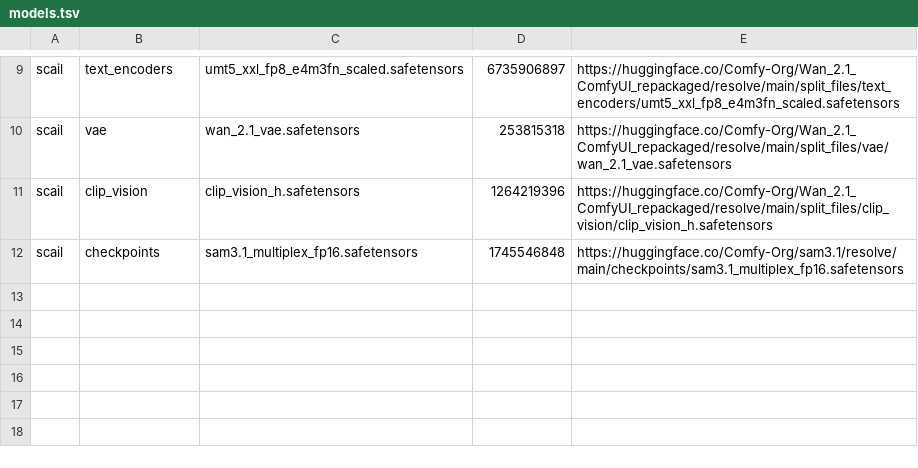
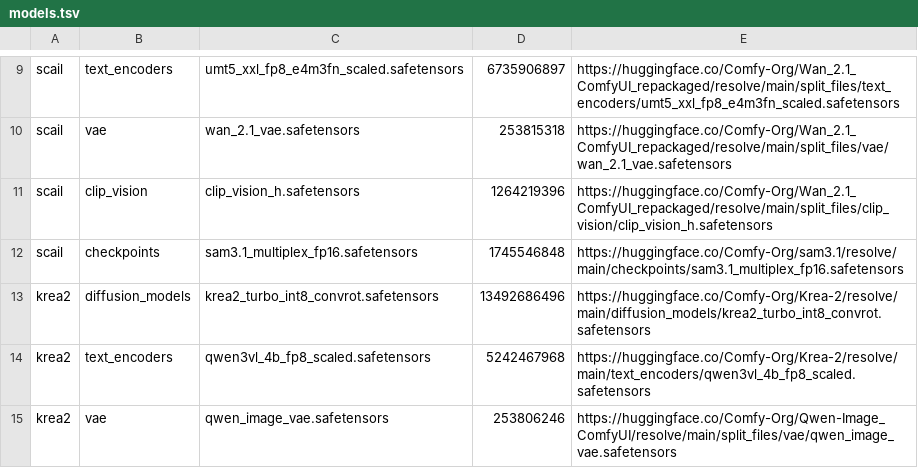
Before and after one commit to ThepExcel/AiAngelComfyPod, a TSV file: presets/models.tsv, drawn as a sheet; only a part is shown, gaps mark what is left out.

```diff
--- a/presets/models.tsv
+++ b/presets/models.tsv
@@ -12 +12,4 @@ scail	clip_vision	clip_vision_h.safetensors	1264219396	https://huggingface.co/Co
 scail	checkpoints	sam3.1_multiplex_fp16.safetensors	1745546848	https://huggingface.co/Comfy-Org/sam3.1/resolve/main/checkpoints/sam3.1_multiplex_fp16.safetensors
+krea2	diffusion_models	krea2_turbo_int8_convrot.safetensors	13492686496	https://huggingface.co/Comfy-Org/Krea-2/resolve/main/diffusion_models/krea2_turbo_int8_convrot.safetensors
+krea2	text_encoders	qwen3vl_4b_fp8_scaled.safetensors	5242467968	https://huggingface.co/Comfy-Org/Krea-2/resolve/main/text_encoders/qwen3vl_4b_fp8_scaled.safetensors
+krea2	vae	qwen_image_vae.safetensors	253806246	https://huggingface.co/Comfy-Org/Qwen-Image_ComfyUI/resolve/main/split_files/vae/qwen_image_vae.safetensors
```
Also changed, not shown: 9 other files.
